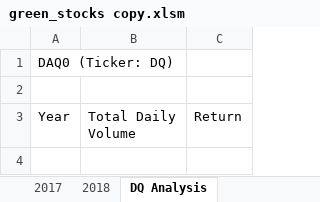
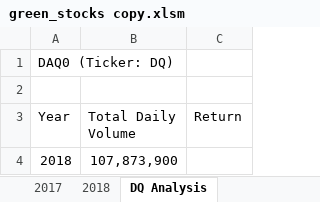
Before and after one commit to mrneuenschwander/stock-analysis, an Excel workbook: green_stocks copy.xlsm, sheet DQ Analysis, drawn as a sheet; values as stored, in another font and other column widths than the file's, no borders; the diff names each change by its address in the sheet, - before the commit and + after, or states it on an @@ line.

Commit message:
Update green_stocks copy.xlsm

```diff
--- a/green_stocks copy.xlsm (sheet DQ Analysis)
+++ b/green_stocks copy.xlsm (sheet DQ Analysis)
+row 4: 2018 | 107,873,900
```
